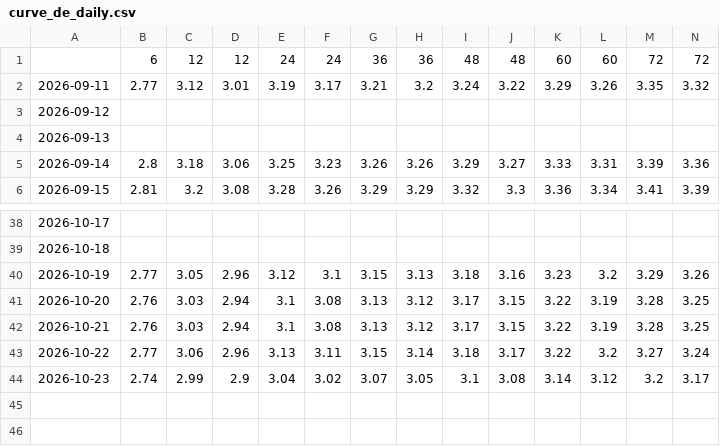
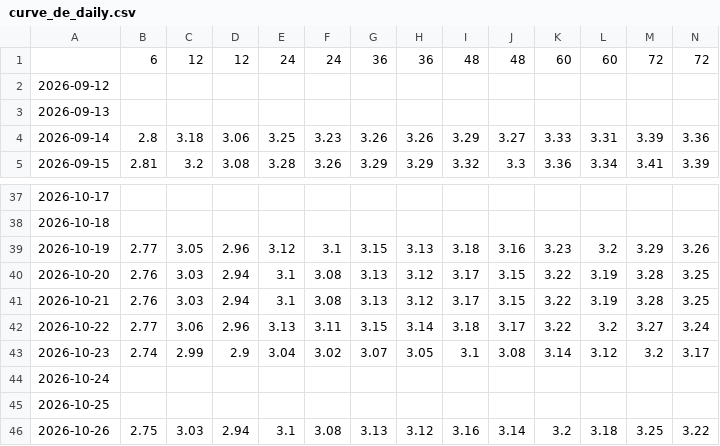
Before and after one commit to joshberelowitz-hub/fm-7k2q, a CSV file: data/curve_de_daily.csv, drawn as a sheet; only a part is shown, gaps mark what is left out; removed rows and columns are numbered as before the commit, all else as after; rows hold the shown columns only; the diff names each change by its address in the sheet, - before the commit and + after, or states it on an @@ line.

```diff
--- a/data/curve_de_daily.csv
+++ b/data/curve_de_daily.csv
-row 2: 2026-09-11 | 2.77 | 3.12 | 3.01 | 3.19 | 3.17 | 3.21 | 3.2 | 3.24 | 3.22 | 3.29 | 3.26 | 3.35 | 3.32
+row 44: 2026-10-24
+row 45: 2026-10-25
+row 46: 2026-10-26 | 2.75 | 3.03 | 2.94 | 3.1 | 3.08 | 3.13 | 3.12 | 3.16 | 3.14 | 3.2 | 3.18 | 3.25 | 3.22
```
Also changed, not shown: data/curve_jp_mof.csv, data/curve_uk_daily.csv, 12 other files.
